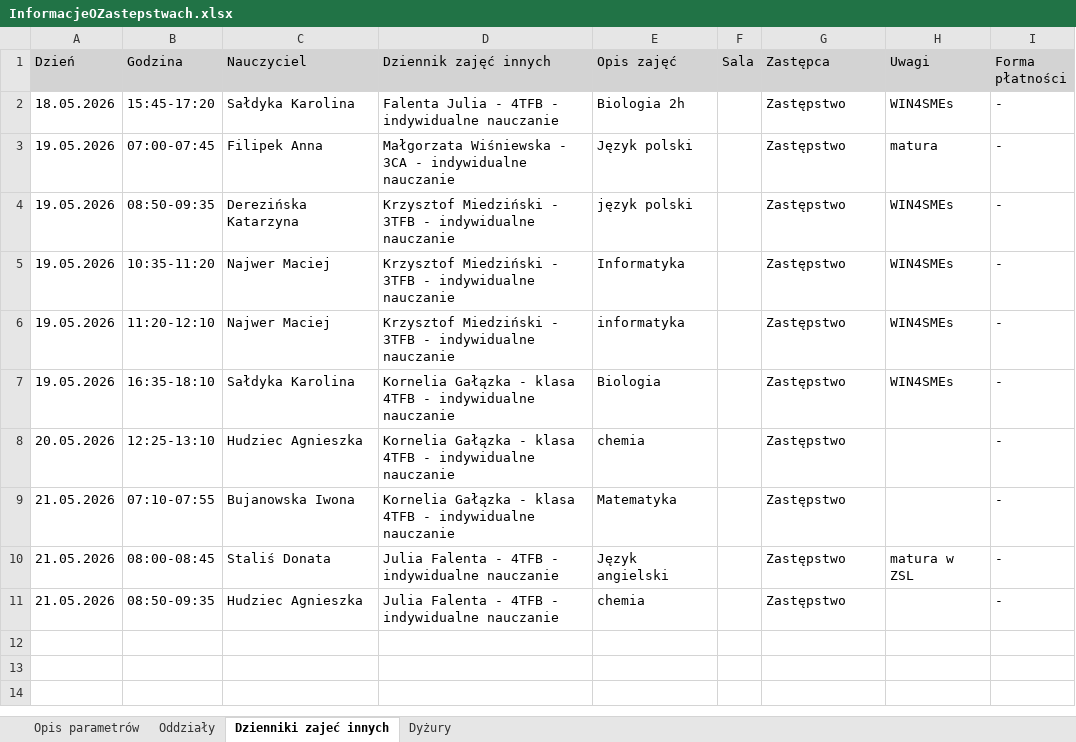
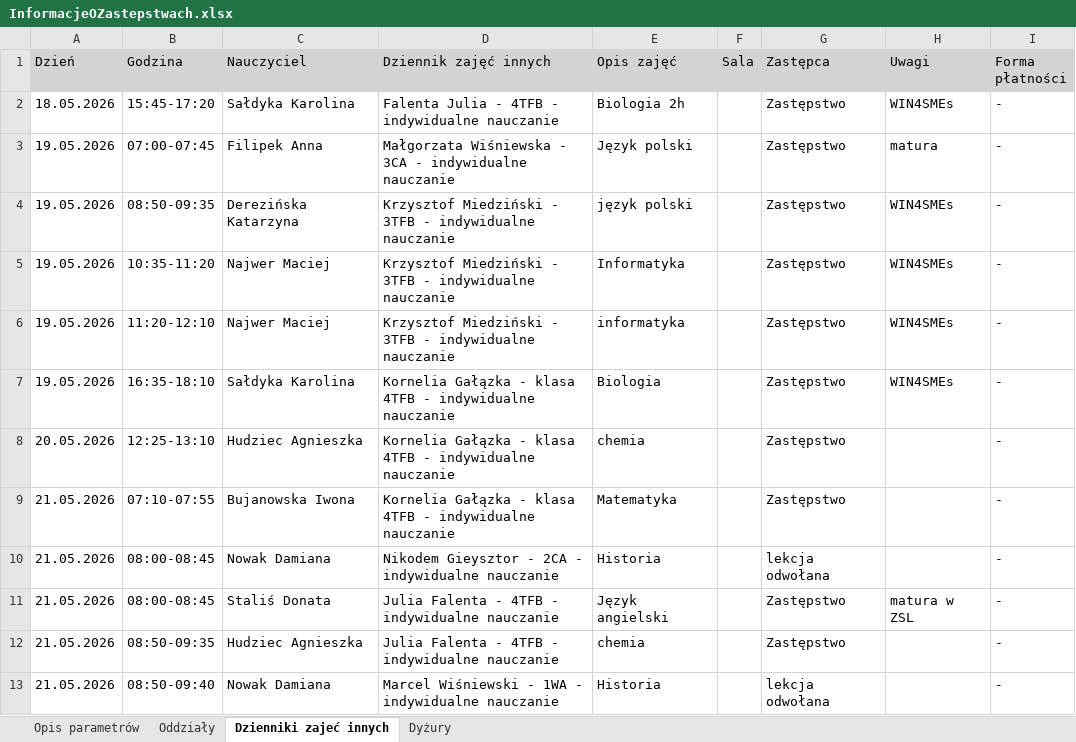
Before and after one commit to adeodatus11/zastepstwa, an Excel workbook: InformacjeOZastepstwach.xlsx, sheet Dzienniki zajeć innych, drawn as a sheet; values as stored, in another font and other column widths than the file's, no borders; the diff names each change by its address in the sheet, - before the commit and + after, or states it on an @@ line.

```diff
--- a/InformacjeOZastepstwach.xlsx (sheet Dzienniki zajeć innych)
+++ b/InformacjeOZastepstwach.xlsx (sheet Dzienniki zajeć innych)
+row 10: 21.05.2026 | 08:00-08:45 | Nowak Damiana | Nikodem Gieysztor - 2CA - indywidualne nauczanie | Historia |  | lekcja odwołana |  | -
+row 13: 21.05.2026 | 08:50-09:40 | Nowak Damiana | Marcel Wiśniewski - 1WA - indywidualne nauczanie | Historia |  | lekcja odwołana |  | -
```
Also changed, not shown: sheet Oddziały, sheet Dyżury, InformacjeOPrzeniesieniach (1).xlsx.
